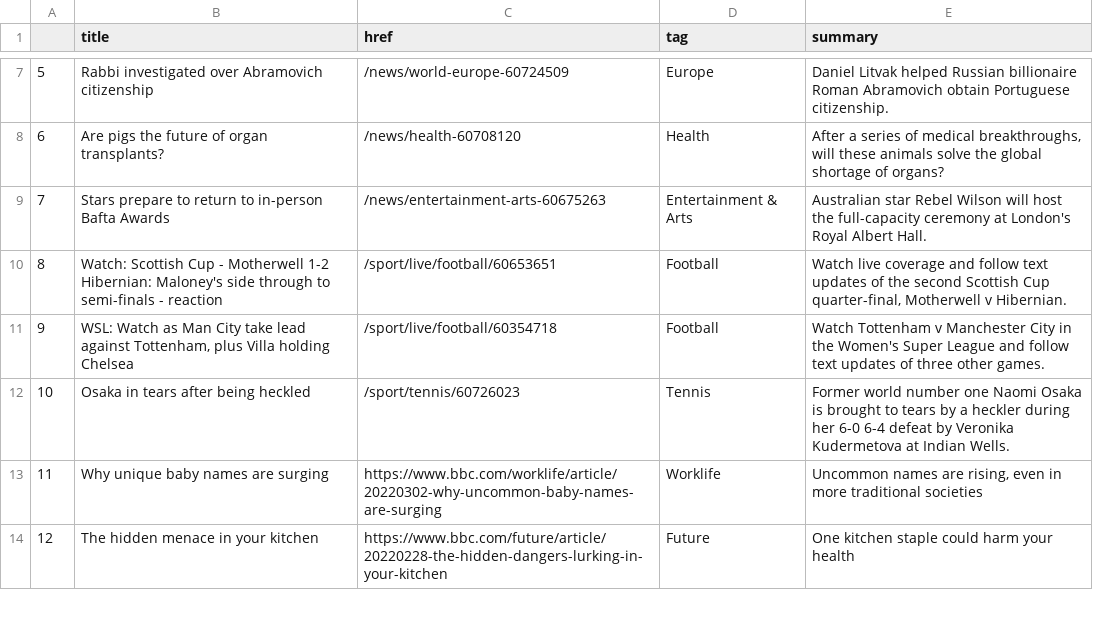
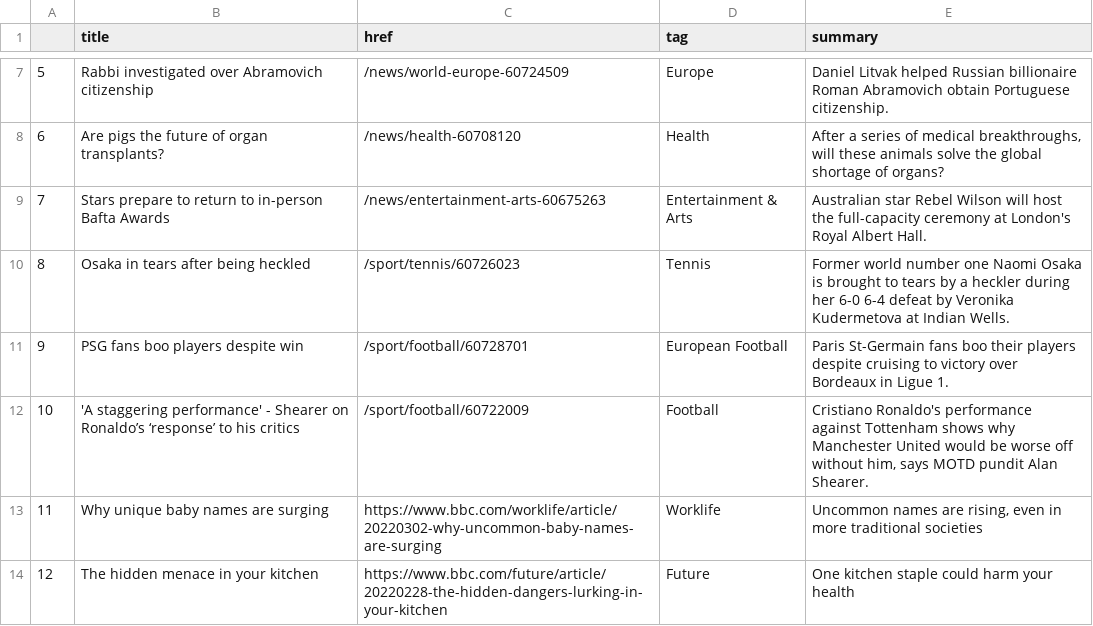
Before and after one commit to tunabellybella/Scraper, a CSV file: bbc-headlines.csv, drawn as a sheet; only a part is shown, gaps mark what is left out.

```diff
--- a/bbc-headlines.csv
+++ b/bbc-headlines.csv
@@ -9,5 +9,5 @@
 7,Stars prepare to return to in-person Bafta Awards,/news/entertainment-arts-60675263,Entertainment & Arts,Australian star Rebel Wilson will host the full-capacity ceremony at London's Royal Albert Hall.
-8,Watch: Scottish Cup - Motherwell 1-2 Hibernian: Maloney's side through to semi-finals - reaction,/sport/live/football/60653651,Football,"Watch live coverage and follow text updates of the second Scottish Cup quarter-final, Motherwell v Hibernian."
-9,"WSL: Watch as Man City take lead against Tottenham, plus Villa holding Chelsea",/sport/live/football/60354718,Football,Watch Tottenham v Manchester City in the Women's Super League and follow text updates of three other games.
-10,Osaka in tears after being heckled,/sport/tennis/60726023,Tennis,Former world number one Naomi Osaka is brought to tears by a heckler during her 6-0 6-4 defeat by Veronika Kudermetova at Indian Wells.
+8,Osaka in tears after being heckled,/sport/tennis/60726023,Tennis,Former world number one Naomi Osaka is brought to tears by a heckler during her 6-0 6-4 defeat by Veronika Kudermetova at Indian Wells.
+9,PSG fans boo players despite win,/sport/football/60728701,European Football,Paris St-Germain fans boo their players despite cruising to victory over Bordeaux in Ligue 1.
+10,'A staggering performance' - Shearer on Ronaldo’s ‘response’ to his critics,/sport/football/60722009,Football,"Cristiano Ronaldo's performance against Tottenham shows why Manchester United would be worse off without him, says MOTD pundit Alan Shearer."
 11,Why unique baby names are surging,https://www.bbc.com/worklife/article/20220302-why-uncommon-baby-names-are-surging,Worklife,"Uncommon names are rising, even in more traditional societies"
```
